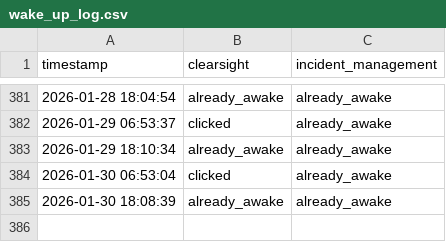
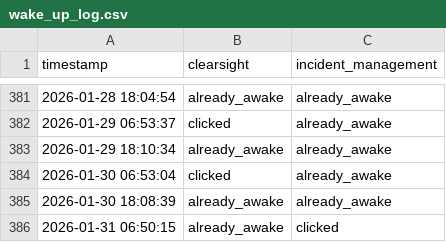
Before and after one commit to FRAGGERR/streamlit-wake-up-bot, a CSV file: wake_up_log.csv, drawn as a sheet; only a part is shown, gaps mark what is left out.

```diff
--- a/wake_up_log.csv
+++ b/wake_up_log.csv
@@ -385 +385,2 @@ timestamp,clearsight,incident_management
 2026-01-30 18:08:39,already_awake,already_awake
+2026-01-31 06:50:15,already_awake,clicked
```
